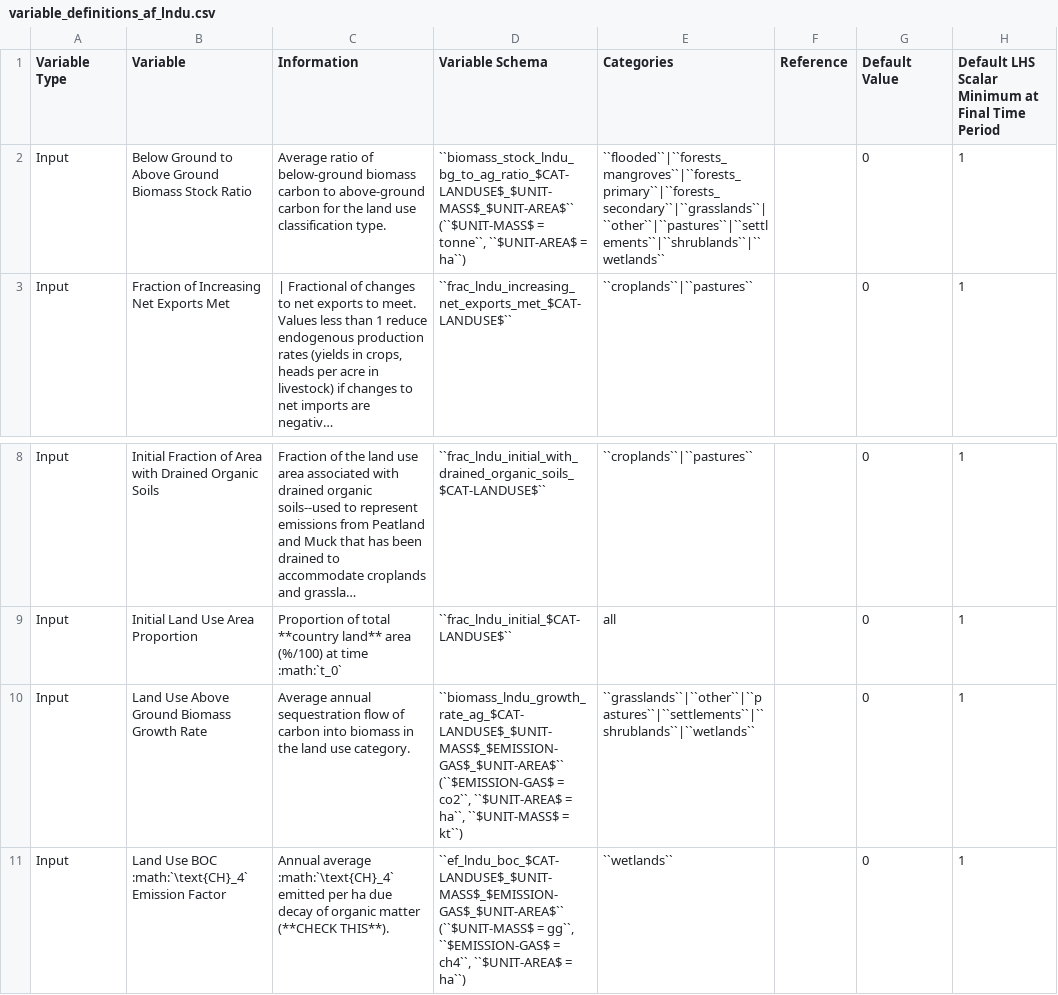
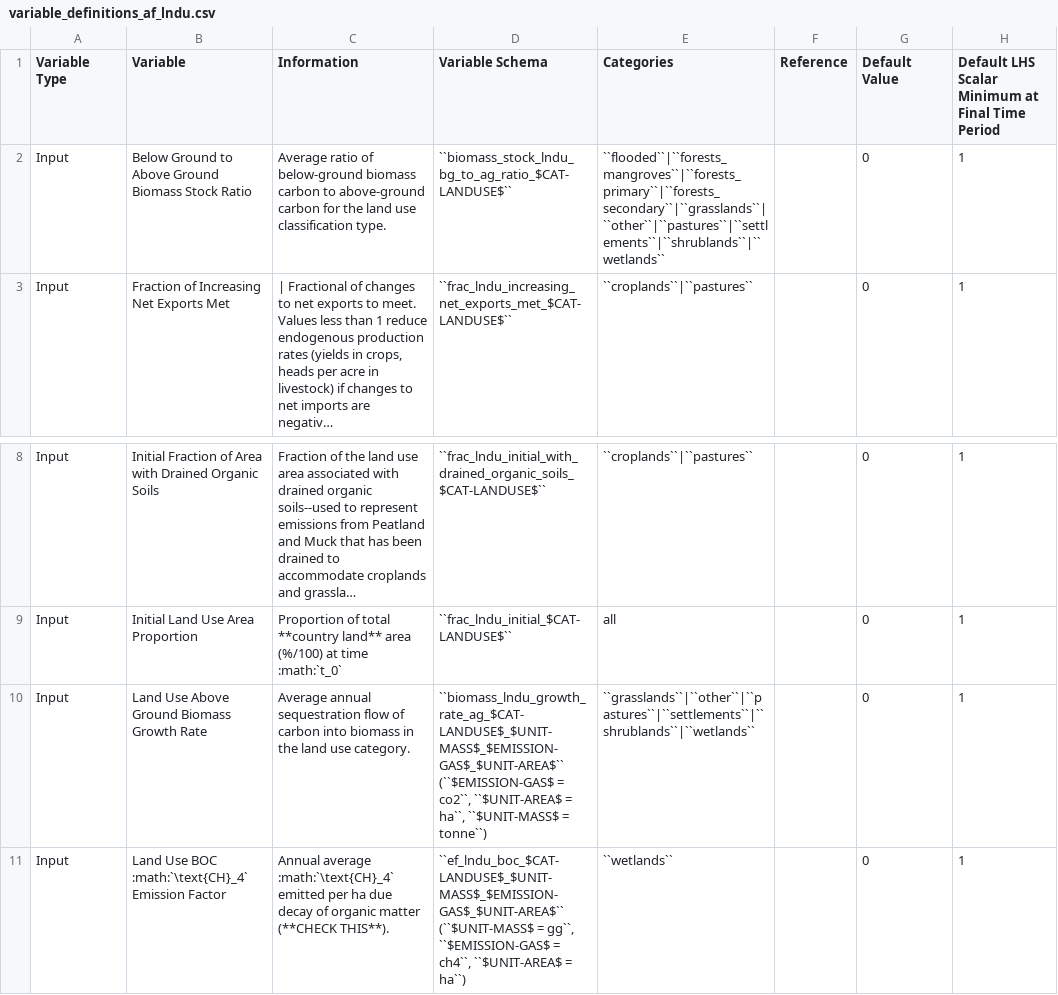
Before and after one commit to jcsyme/sisepuede, a CSV file: sisepuede/attributes/variable_definitions_af_lndu.csv, drawn as a sheet; only a part is shown, gaps mark what is left out; long unchanged cells end in …; the diff names each change by its address in the sheet, - before the commit and + after, or states it on an @@ line.

Commit message:
updated variables to account for new approach with carbon ledger--changed names to biomass growth rate, e.g.

```diff
--- a/sisepuede/attributes/variable_definitions_af_lndu.csv
+++ b/sisepuede/attributes/variable_definitions_af_lndu.csv
-D2 (Variable Schema): ``biomass_stock_lndu_bg_to_ag_ratio_$CAT-LANDUSE$_$UNIT-MASS$_$UNIT-AREA$`` (``$UNIT-MASS$ = tonne``, ``$UNIT-AREA$ = ha``)
+D2 (Variable Schema): ``biomass_stock_lndu_bg_to_ag_ratio_$CAT-LANDUSE$``
-D10 (Variable Schema): …``$UNIT-MASS$ = kt``)
+D10 (Variable Schema): …``$UNIT-MASS$ = tonne``)
```
Also changed, not shown: sisepuede/attributes/variable_definitions_af_frst.csv, 1 other file.
